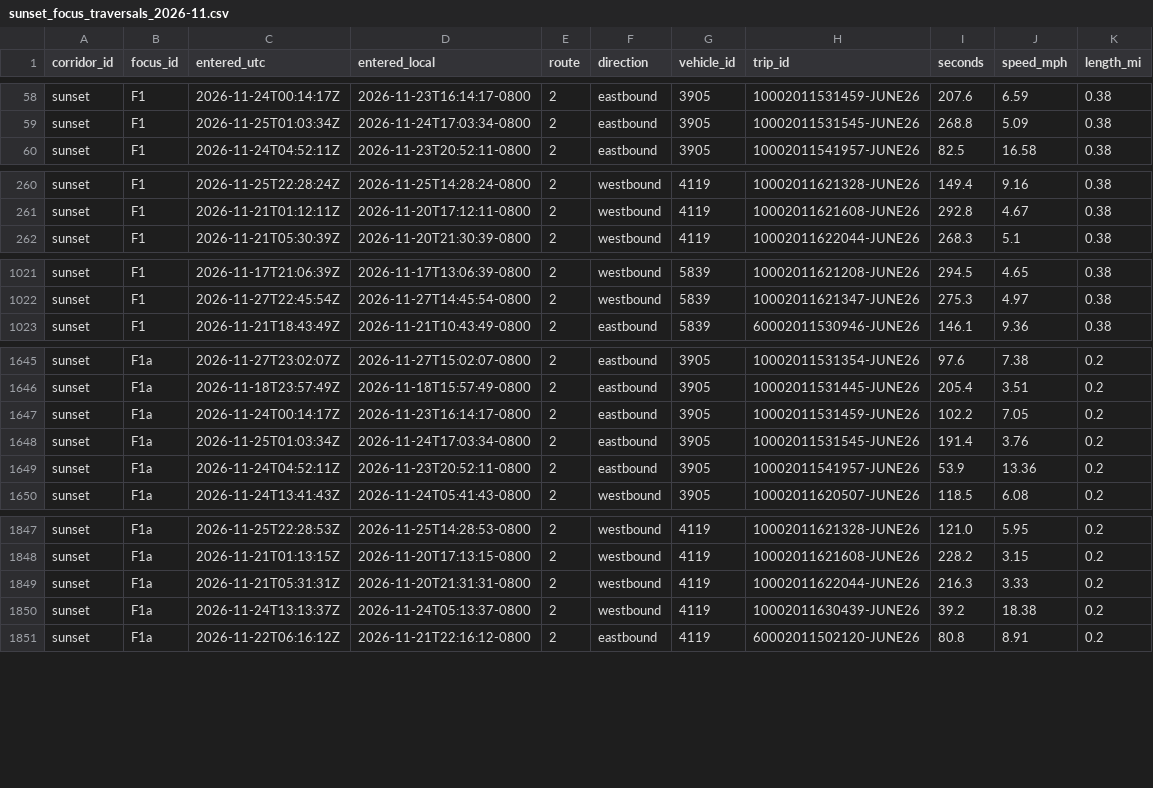
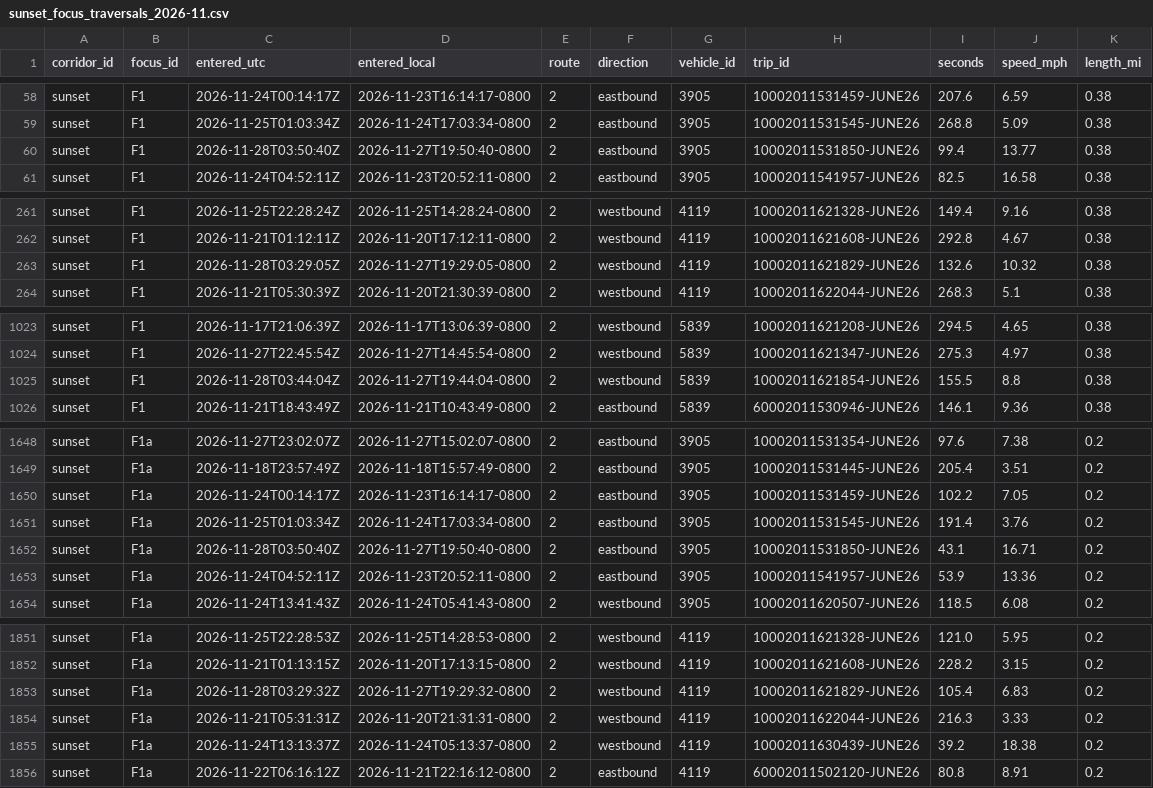
Before and after one commit to here/aviary, a CSV file: data/corridors/sunset/observed/sunset_focus_traversals_2026-11.csv, drawn as a sheet; only a part is shown, gaps mark what is left out; the diff covers the shown part only.

```diff
--- a/data/corridors/sunset/observed/sunset_focus_traversals_2026-11.csv
+++ b/data/corridors/sunset/observed/sunset_focus_traversals_2026-11.csv
@@ -59,2 +59,3 @@ sunset,F1,2026-11-24T00:14:17Z,2026-11-23T16:14:17-0800,2,eastbound,3905,1000201
 sunset,F1,2026-11-25T01:03:34Z,2026-11-24T17:03:34-0800,2,eastbound,3905,10002011531545-JUNE26,268.8,5.09,0.38
+sunset,F1,2026-11-28T03:50:40Z,2026-11-27T19:50:40-0800,2,eastbound,3905,10002011531850-JUNE26,99.4,13.77,0.38
 sunset,F1,2026-11-24T04:52:11Z,2026-11-23T20:52:11-0800,2,eastbound,3905,10002011541957-JUNE26,82.5,16.58,0.38
@@ -261,2 +262,3 @@ sunset,F1,2026-11-25T22:28:24Z,2026-11-25T14:28:24-0800,2,westbound,4119,1000201
 sunset,F1,2026-11-21T01:12:11Z,2026-11-20T17:12:11-0800,2,westbound,4119,10002011621608-JUNE26,292.8,4.67,0.38
+sunset,F1,2026-11-28T03:29:05Z,2026-11-27T19:29:05-0800,2,westbound,4119,10002011621829-JUNE26,132.6,10.32,0.38
 sunset,F1,2026-11-21T05:30:39Z,2026-11-20T21:30:39-0800,2,westbound,4119,10002011622044-JUNE26,268.3,5.1,0.38
@@ -1022,2 +1024,3 @@ sunset,F1,2026-11-17T21:06:39Z,2026-11-17T13:06:39-0800,2,westbound,5839,1000201
 sunset,F1,2026-11-27T22:45:54Z,2026-11-27T14:45:54-0800,2,westbound,5839,10002011621347-JUNE26,275.3,4.97,0.38
+sunset,F1,2026-11-28T03:44:04Z,2026-11-27T19:44:04-0800,2,westbound,5839,10002011621854-JUNE26,155.5,8.8,0.38
 sunset,F1,2026-11-21T18:43:49Z,2026-11-21T10:43:49-0800,2,eastbound,5839,60002011530946-JUNE26,146.1,9.36,0.38
@@ -1648,2 +1651,3 @@ sunset,F1a,2026-11-24T00:14:17Z,2026-11-23T16:14:17-0800,2,eastbound,3905,100020
 sunset,F1a,2026-11-25T01:03:34Z,2026-11-24T17:03:34-0800,2,eastbound,3905,10002011531545-JUNE26,191.4,3.76,0.2
+sunset,F1a,2026-11-28T03:50:40Z,2026-11-27T19:50:40-0800,2,eastbound,3905,10002011531850-JUNE26,43.1,16.71,0.2
 sunset,F1a,2026-11-24T04:52:11Z,2026-11-23T20:52:11-0800,2,eastbound,3905,10002011541957-JUNE26,53.9,13.36,0.2
@@ -1848,2 +1852,3 @@ sunset,F1a,2026-11-25T22:28:53Z,2026-11-25T14:28:53-0800,2,westbound,4119,100020
 sunset,F1a,2026-11-21T01:13:15Z,2026-11-20T17:13:15-0800,2,westbound,4119,10002011621608-JUNE26,228.2,3.15,0.2
+sunset,F1a,2026-11-28T03:29:32Z,2026-11-27T19:29:32-0800,2,westbound,4119,10002011621829-JUNE26,105.4,6.83,0.2
 sunset,F1a,2026-11-21T05:31:31Z,2026-11-20T21:31:31-0800,2,westbound,4119,10002011622044-JUNE26,216.3,3.33,0.2
```
Also changed, not shown: 4 added rows elsewhere in this file, data/corridors/hollywood/incidents/hollywood_incidents_2026.csv, data/corridors/hollywood/observed/hollywood_observed_2026-11.csv, 15 other files.
